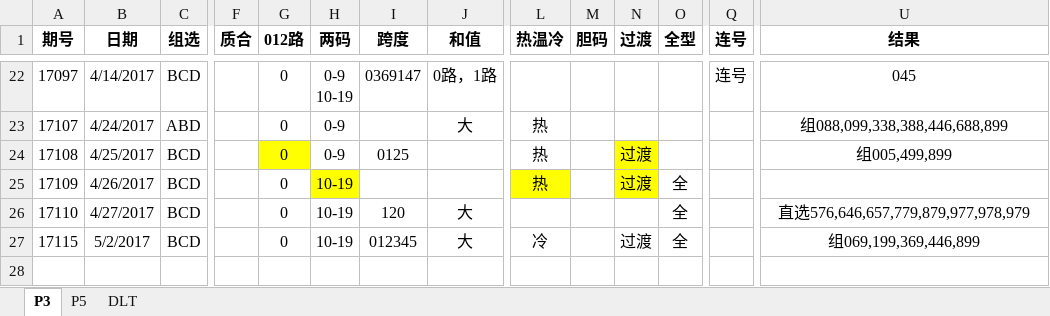
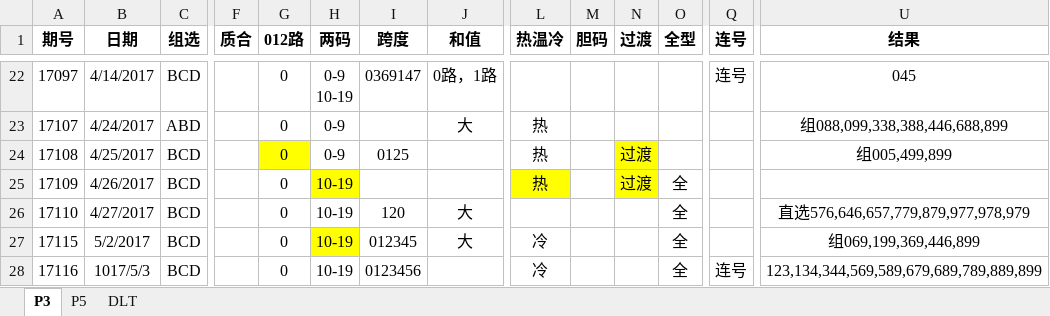
Before and after one commit to zhoubo8308/caipiao, an Excel workbook: caipiao.xlsx, sheet P3, drawn as a sheet; only a part is shown, gaps mark what is left out; values as stored, in another font and other column widths than the file's, no borders; rows hold the shown columns only; the diff names each change by its address in the sheet, - before the commit and + after, or states it on an @@ line.

```diff
--- a/caipiao.xlsx (sheet P3)
+++ b/caipiao.xlsx (sheet P3)
-H27 fill: none
+H27 fill: #FFFF00
-N27 (过渡): 过渡
+N27 (过渡): (empty)
+row 28: 17116 | 1017/5/3 | BCD |  | 0 | 10-19 | 0123456 |  | 冷 |  |  | 全 | 连号 | 123,134,344,569,589,679,689,789,889,899
```
Also changed, not shown: sheet DLT, sheet P5.
